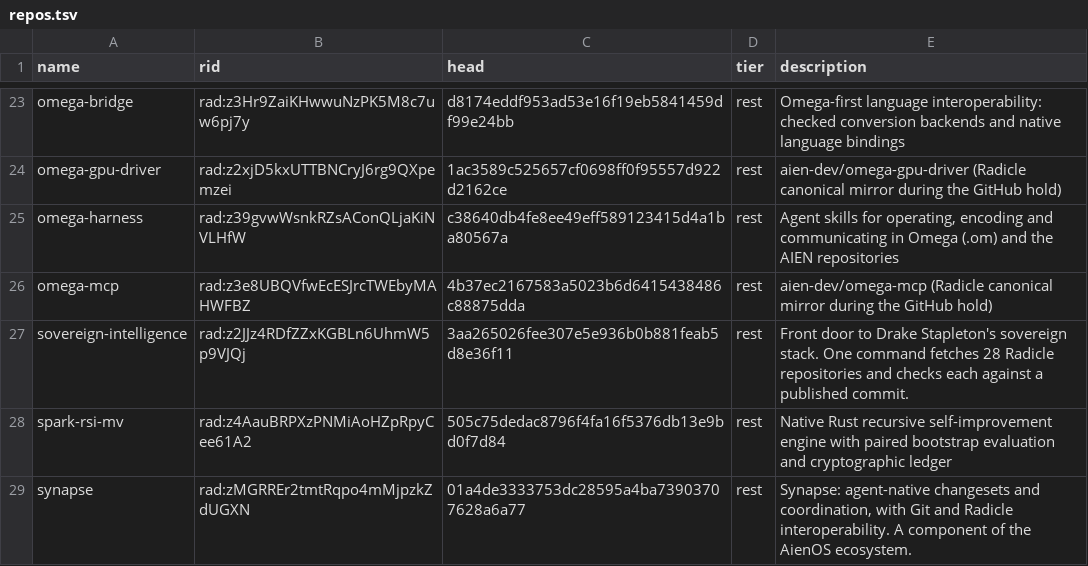
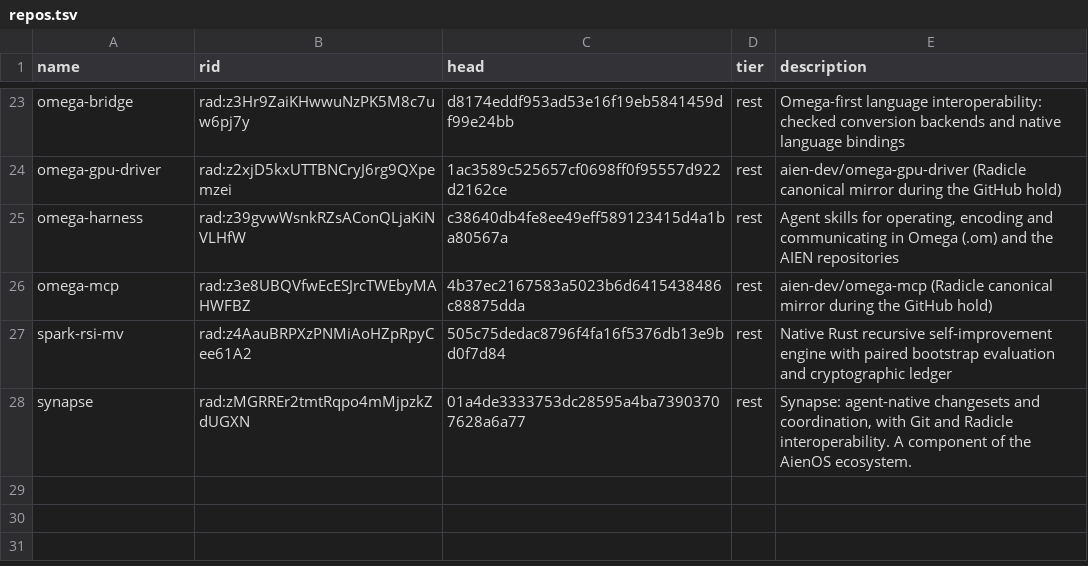
Before and after one commit to drakestapleton/sovereign-intelligence, a TSV file: repos.tsv, drawn as a sheet; only a part is shown, gaps mark what is left out.

Commit message:
Deny the front door's own row: the installer must not pin its own commit
The default curl | sh run exited 2: the sovereign-intelligence row pinned
320c1bb while Radicle main had moved to 3aa26502 (ReviewFront F1).
order.tsv now denies it; 27 public projects. cuda-crack 0b53fd2d.

```diff
--- a/repos.tsv
+++ b/repos.tsv
@@ -26,3 +26,2 @@ omega-harness	rad:z39gvwWsnkRZsAConQLjaKiNVLHfW	c38640db4fe8ee49eff589123415d4a1
 omega-mcp	rad:z3e8UBQVfwEcESJrcTWEbyMAHWFBZ	4b37ec2167583a5023b6d6415438486c88875dda	rest	aien-dev/omega-mcp (Radicle canonical mirror during the GitHub hold)
-sovereign-intelligence	rad:z2JJz4RDfZZxKGBLn6UhmW5p9VJQj	3aa265026fee307e5e936b0b881feab5d8e36f11	rest	Front door to Drake Stapleton's sovereign stack. One command fetches 28 Radicle repositories and checks each against a published commit.
 spark-rsi-mv	rad:z4AauBRPXzPNMiAoHZpRpyCee61A2	505c75dedac8796f4fa16f5376db13e9bd0f7d84	rest	Native Rust recursive self-improvement engine with paired bootstrap evaluation and cryptographic ledger
```
Also changed, not shown: compiler/order.tsv, 2 other files.
